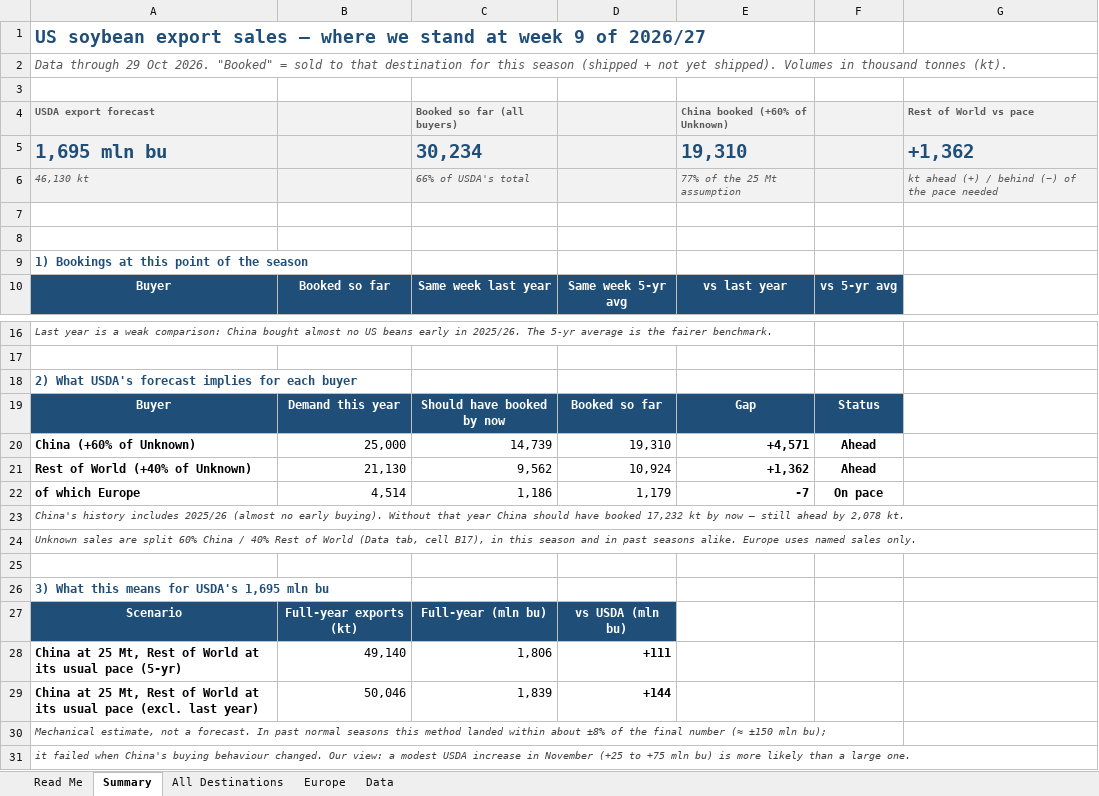
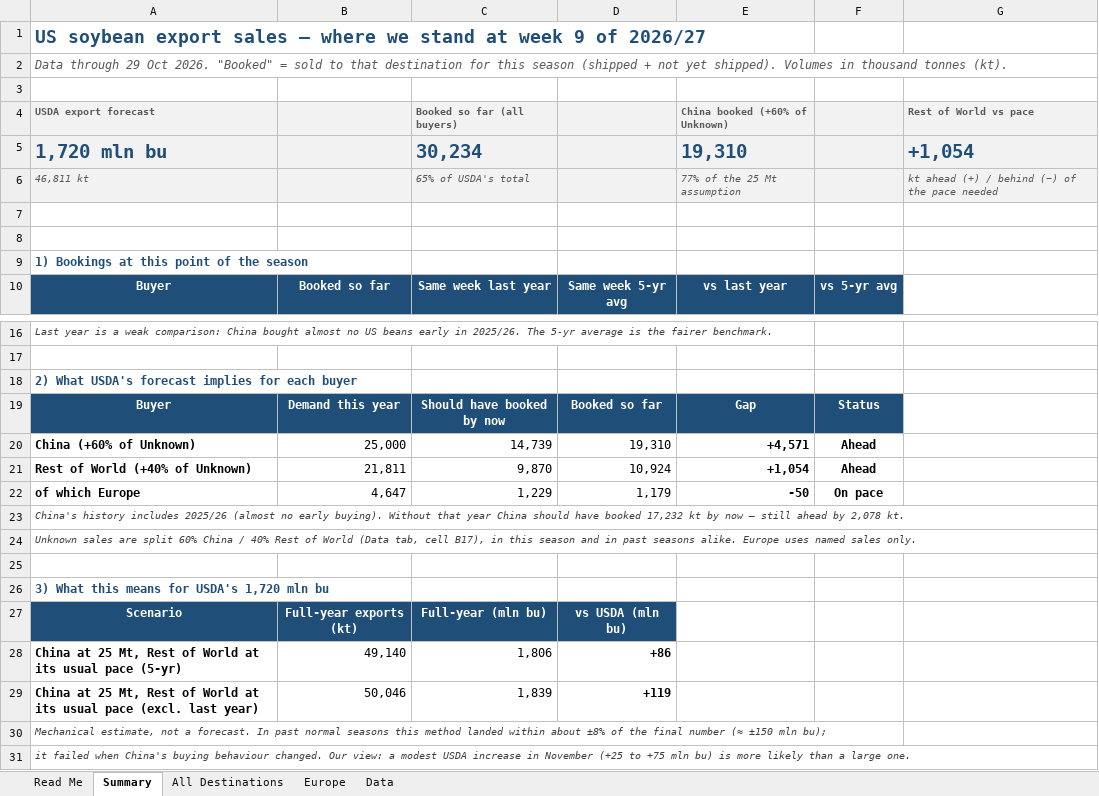
Before and after one commit to gg1980-coder/claude, an Excel workbook: export-sales/US_Soybean_Export_Sales_Simple_Summary_MY2026-27_wk9.xlsx, sheet Summary, drawn as a sheet; only a part is shown, gaps mark what is left out; values as stored, in another font and other column widths than the file's, no borders; charts and pictures and conditional formats not drawn; the diff names each change by its address in the sheet, - before the commit and + after, or states it on an @@ line.

```diff
--- a/export-sales/US_Soybean_Export_Sales_Simple_Summary_MY2026-27_wk9.xlsx (sheet Summary)
+++ b/export-sales/US_Soybean_Export_Sales_Simple_Summary_MY2026-27_wk9.xlsx (sheet Summary)
-A5 (USDA export forecast): 1,695 mln bu
+A5 (USDA export forecast): 1,720 mln bu
-G5 (Rest of World vs pace): +1,362
+G5 (Rest of World vs pace): +1,054
-A6 (USDA export forecast): 46,130 kt
+A6 (USDA export forecast): 46,811 kt
-C6 (Booked so far (all buyers)): 66% of USDA's total
+C6 (Booked so far (all buyers)): 65% of USDA's total
-B21: 21,130
+B21: 21,811
-C21 (Booked so far (all buyers)): 9,562
+C21 (Booked so far (all buyers)): 9,870
-E21 (China booked (+60% of Unknown)): +1,362
+E21 (China booked (+60% of Unknown)): +1,054
-B22: 4,514
+B22: 4,647
-C22 (Booked so far (all buyers)): 1,186
+C22 (Booked so far (all buyers)): 1,229
-E22 (China booked (+60% of Unknown)): -7
+E22 (China booked (+60% of Unknown)): -50
-A26 (USDA export forecast): 3) What this means for USDA's 1,695 mln bu
+A26 (USDA export forecast): 3) What this means for USDA's 1,720 mln bu
-D28: +111
+D28: +86
-D29: +144
+D29: +119
```
Also changed, not shown: sheet Data, sheet All Destinations, sheet Europe, sheet Read Me, formulas that keep their value, charts or pictures, export-sales/US_Soybean_Export_Sales_Europe_MY2026-27_wk9.xlsx, export-sales/US_Soybean_Export_Sales_by_Destination_MY2026-27_wk9.xlsx, 3 other files.
